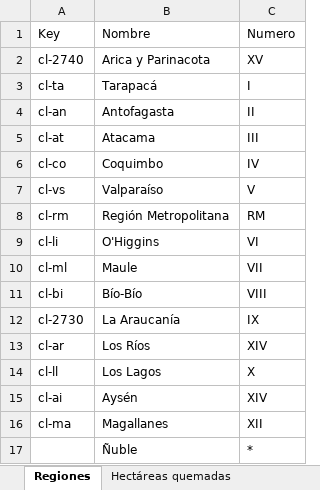
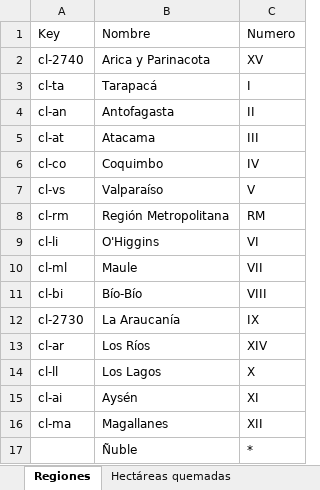
Before and after one commit to amondinellir/InfoVis-Proyecto, an Excel workbook: data_2.xlsx, sheet Regiones, drawn as a sheet; values as stored, in another font and other column widths than the file's, no borders; the diff names each change by its address in the sheet, - before the commit and + after, or states it on an @@ line.

Commit message:
new tags - region

```diff
--- a/data_2.xlsx (sheet Regiones)
+++ b/data_2.xlsx (sheet Regiones)
-C15: XIV
+C15: XI
```
Also changed, not shown: 1 other file.
